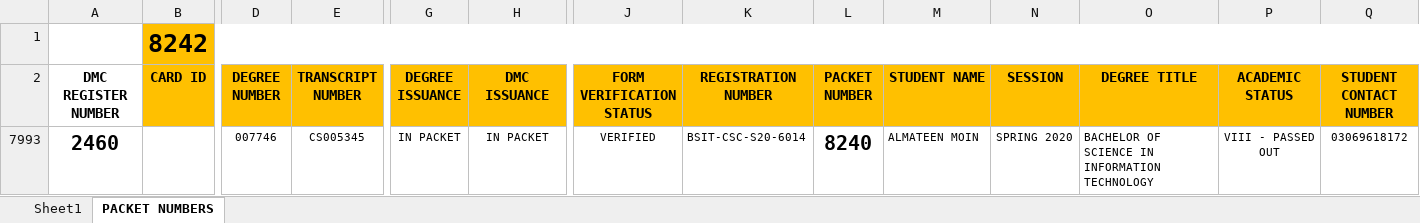
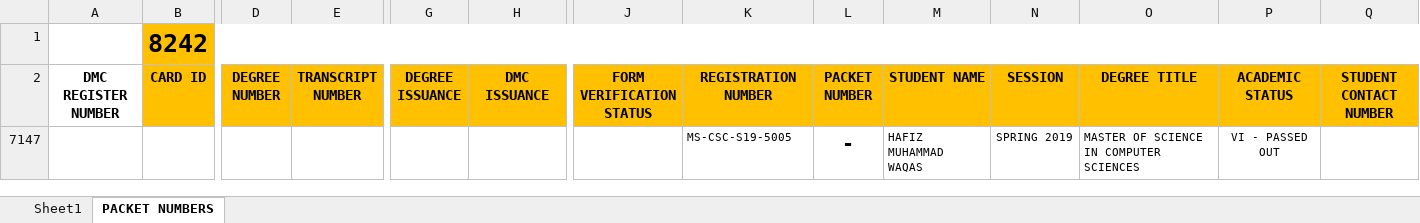
Before and after one commit to lguresult/bashir102, an Excel workbook: MASTER SHEET FOR RECORD ROOM.xlsx, sheet PACKET NUMBERS, drawn as a sheet; only a part is shown, gaps mark what is left out; values as stored, in another font and other column widths than the file's, no borders; conditional formats not drawn; removed rows and columns are numbered as before the commit, all else as after; rows hold the shown columns only; the diff names each change by its address in the sheet, - before the commit and + after, or states it on an @@ line.

Commit message:
Update MASTER SHEET FOR RECORD ROOM.xlsx

```diff
--- a/MASTER SHEET FOR RECORD ROOM.xlsx (sheet PACKET NUMBERS)
+++ b/MASTER SHEET FOR RECORD ROOM.xlsx (sheet PACKET NUMBERS)
@@ row 7993 hidden: 2460 |  | 007746 | CS005345 | IN PACKET | IN PACKET | VERIFIED | BSIT-CSC-S20-6014 | 8240 | ALMATEEN MOIN | SPRING 2020 | BACHELOR OF SCIENCE IN INFORMATION TECHNOLOGY | VIII - PASSED OUT | 03069618172 @@
@@ row 7147 unhidden:  |  |  |  |  |  |  | MS-CSC-S19-5005 | - | HAFIZ MUHAMMAD WAQAS | SPRING 2019 | MASTER OF SCIENCE IN COMPUTER SCIENCES | VI - PASSED OUT @@
```
